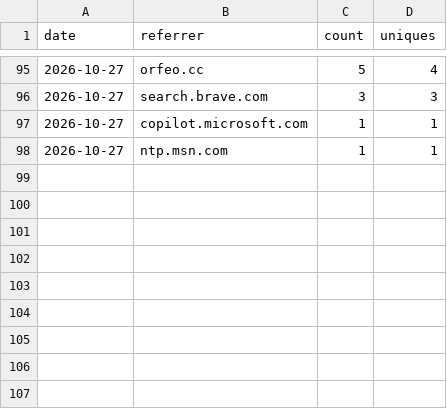
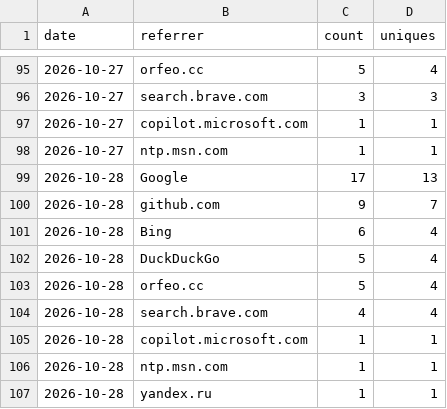
Before and after one commit to Squarebow/Orfeo, a CSV file: data/referrers_daily.csv, drawn as a sheet; only a part is shown, gaps mark what is left out; the diff names each change by its address in the sheet, - before the commit and + after, or states it on an @@ line.

```diff
--- a/data/referrers_daily.csv
+++ b/data/referrers_daily.csv
+row 99: 2026-10-28 | Google | 17 | 13
+row 100: 2026-10-28 | github.com | 9 | 7
+row 101: 2026-10-28 | Bing | 6 | 4
+row 102: 2026-10-28 | DuckDuckGo | 5 | 4
+row 103: 2026-10-28 | orfeo.cc | 5 | 4
+row 104: 2026-10-28 | search.brave.com | 4 | 4
+row 105: 2026-10-28 | copilot.microsoft.com | 1 | 1
+row 106: 2026-10-28 | ntp.msn.com | 1 | 1
+row 107: 2026-10-28 | yandex.ru | 1 | 1
```
Also changed, not shown: data/clones.csv, data/downloads.csv, 3 other files.
